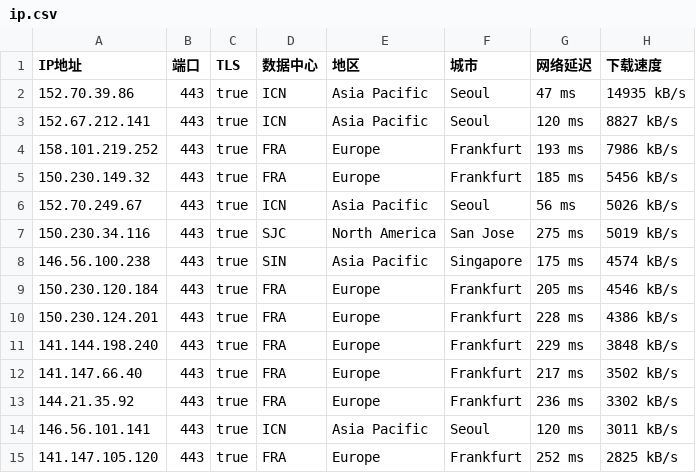
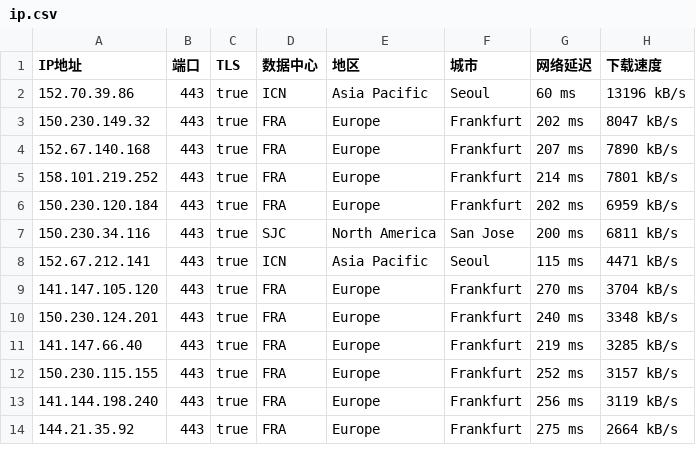
Before and after one commit to ailx1101/Cloudflare-IP-SpeedTest, a CSV file: ip.csv, drawn as a sheet; only a part is shown; the diff covers the shown part only.

Commit message:
update ip.csv

```diff
--- a/ip.csv
+++ b/ip.csv
@@ -1,15 +1,14 @@
 IP地址,端口,TLS,数据中心,地区,城市,网络延迟,下载速度
-152.70.39.86,443,true,ICN,Asia Pacific,Seoul,47 ms,14935 kB/s
-152.67.212.141,443,true,ICN,Asia Pacific,Seoul,120 ms,8827 kB/s
-158.101.219.252,443,true,FRA,Europe,Frankfurt,193 ms,7986 kB/s
-150.230.149.32,443,true,FRA,Europe,Frankfurt,185 ms,5456 kB/s
-152.70.249.67,443,true,ICN,Asia Pacific,Seoul,56 ms,5026 kB/s
-150.230.34.116,443,true,SJC,North America,San Jose,275 ms,5019 kB/s
-146.56.100.238,443,true,SIN,Asia Pacific,Singapore,175 ms,4574 kB/s
-150.230.120.184,443,true,FRA,Europe,Frankfurt,205 ms,4546 kB/s
-150.230.124.201,443,true,FRA,Europe,Frankfurt,228 ms,4386 kB/s
-141.144.198.240,443,true,FRA,Europe,Frankfurt,229 ms,3848 kB/s
-141.147.66.40,443,true,FRA,Europe,Frankfurt,217 ms,3502 kB/s
-144.21.35.92,443,true,FRA,Europe,Frankfurt,236 ms,3302 kB/s
-146.56.101.141,443,true,ICN,Asia Pacific,Seoul,120 ms,3011 kB/s
-141.147.105.120,443,true,FRA,Europe,Frankfurt,252 ms,2825 kB/s
+152.70.39.86,443,true,ICN,Asia Pacific,Seoul,60 ms,13196 kB/s
+150.230.149.32,443,true,FRA,Europe,Frankfurt,202 ms,8047 kB/s
+152.67.140.168,443,true,FRA,Europe,Frankfurt,207 ms,7890 kB/s
+158.101.219.252,443,true,FRA,Europe,Frankfurt,214 ms,7801 kB/s
+150.230.120.184,443,true,FRA,Europe,Frankfurt,202 ms,6959 kB/s
+150.230.34.116,443,true,SJC,North America,San Jose,200 ms,6811 kB/s
+152.67.212.141,443,true,ICN,Asia Pacific,Seoul,115 ms,4471 kB/s
+141.147.105.120,443,true,FRA,Europe,Frankfurt,270 ms,3704 kB/s
+150.230.124.201,443,true,FRA,Europe,Frankfurt,240 ms,3348 kB/s
+141.147.66.40,443,true,FRA,Europe,Frankfurt,219 ms,3285 kB/s
+150.230.115.155,443,true,FRA,Europe,Frankfurt,252 ms,3157 kB/s
+141.144.198.240,443,true,FRA,Europe,Frankfurt,256 ms,3119 kB/s
+144.21.35.92,443,true,FRA,Europe,Frankfurt,275 ms,2664 kB/s
```
Also changed, not shown: 4 added rows, 3 removed rows and 11 edited cells elsewhere in this file.
